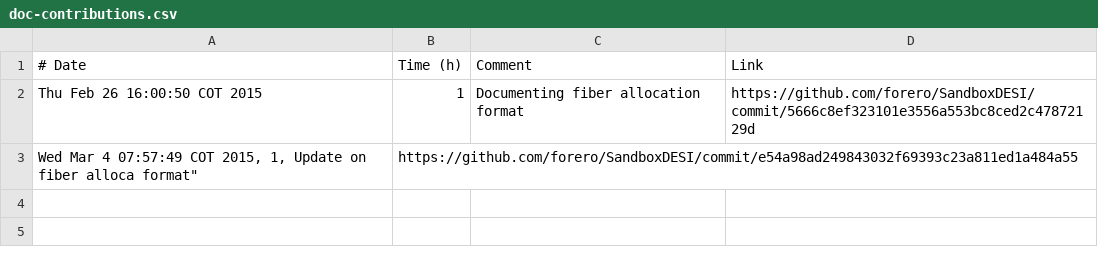
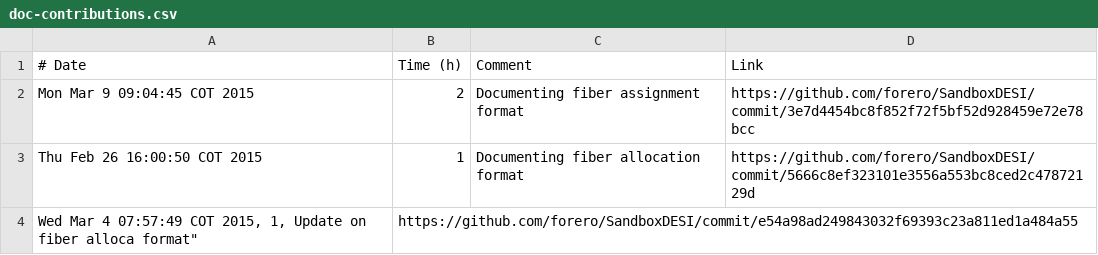
Before and after one commit to forero/SVN-DESI-log, a CSV file: doc-contributions.csv, drawn as a sheet; the diff names each change by its address in the sheet, - before the commit and + after, or states it on an @@ line.

Commit message:
new doc contribution

```diff
--- a/doc-contributions.csv
+++ b/doc-contributions.csv
+row 2: Mon Mar 9 09:04:45 COT 2015 | 2 | Documenting fiber assignment format | https://github.com/forero/SandboxDESI/commit/3e7d4454bc8f852f72f5bf52d928459e72e78bcc
```
